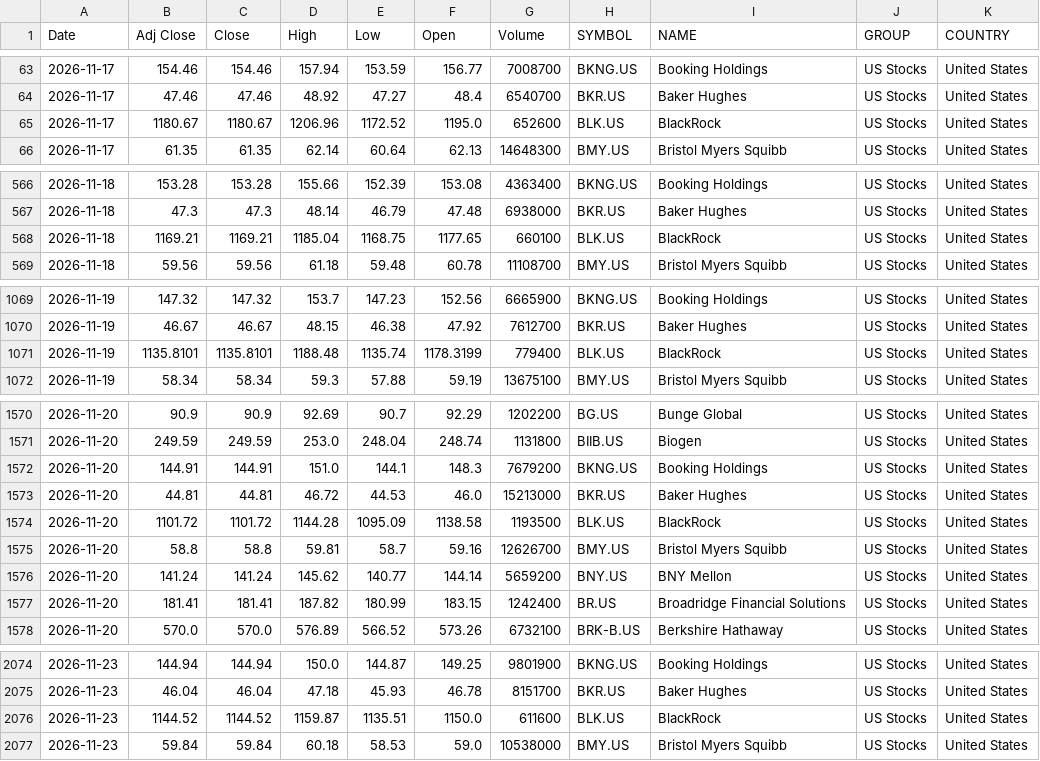
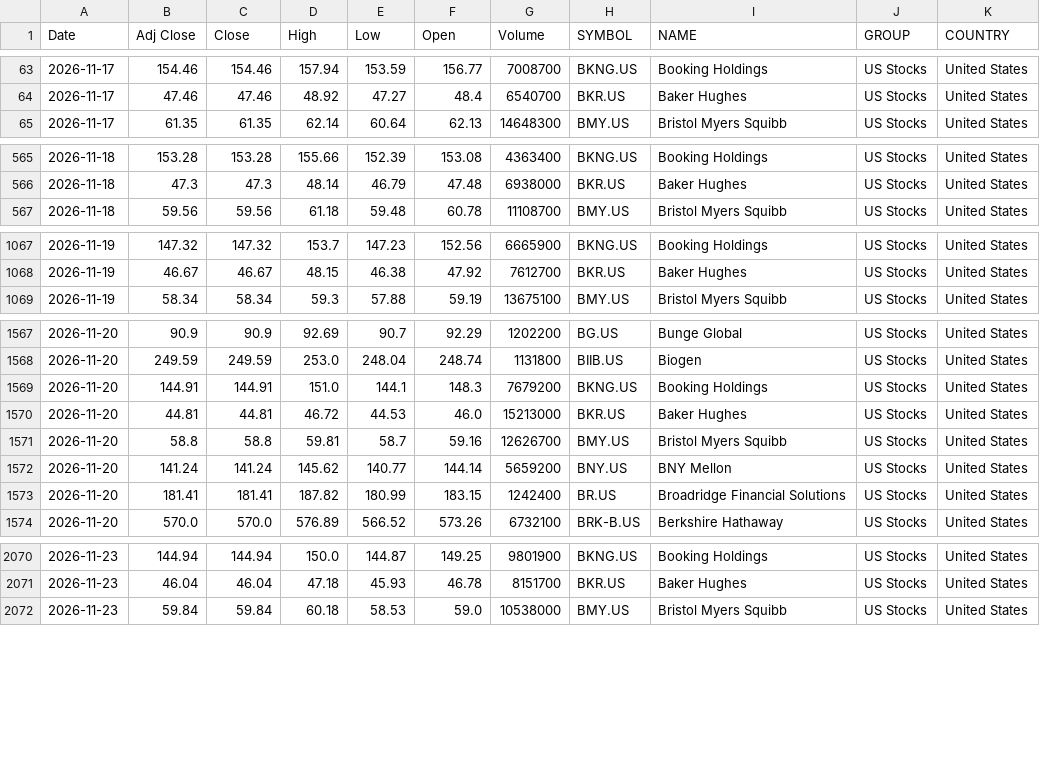
Before and after one commit to VarunNeel/alphatrace-feed, a CSV file: global/US_STOCKS_LATEST.csv, drawn as a sheet; only a part is shown, gaps mark what is left out.

Commit message:
US feed 2026-11-24

```diff
--- a/global/US_STOCKS_LATEST.csv
+++ b/global/US_STOCKS_LATEST.csv
@@ -64,3 +64,2 @@ Date,Adj Close,Close,High,Low,Open,Volume,SYMBOL,NAME,GROUP,COUNTRY
 2026-11-17,47.46,47.46,48.92,47.27,48.4,6540700,BKR.US,Baker Hughes,US Stocks,United States
-2026-11-17,1180.67,1180.67,1206.96,1172.52,1195.0,652600,BLK.US,BlackRock,US Stocks,United States
 2026-11-17,61.35,61.35,62.14,60.64,62.13,14648300,BMY.US,Bristol Myers Squibb,US Stocks,United States
@@ -567,3 +566,2 @@ Date,Adj Close,Close,High,Low,Open,Volume,SYMBOL,NAME,GROUP,COUNTRY
 2026-11-18,47.3,47.3,48.14,46.79,47.48,6938000,BKR.US,Baker Hughes,US Stocks,United States
-2026-11-18,1169.21,1169.21,1185.04,1168.75,1177.65,660100,BLK.US,BlackRock,US Stocks,United States
 2026-11-18,59.56,59.56,61.18,59.48,60.78,11108700,BMY.US,Bristol Myers Squibb,US Stocks,United States
@@ -1070,3 +1068,2 @@ Date,Adj Close,Close,High,Low,Open,Volume,SYMBOL,NAME,GROUP,COUNTRY
 2026-11-19,46.67,46.67,48.15,46.38,47.92,7612700,BKR.US,Baker Hughes,US Stocks,United States
-2026-11-19,1135.8101,1135.8101,1188.48,1135.74,1178.3199,779400,BLK.US,BlackRock,US Stocks,United States
 2026-11-19,58.34,58.34,59.3,57.88,59.19,13675100,BMY.US,Bristol Myers Squibb,US Stocks,United States
@@ -1573,3 +1570,2 @@ Date,Adj Close,Close,High,Low,Open,Volume,SYMBOL,NAME,GROUP,COUNTRY
 2026-11-20,44.81,44.81,46.72,44.53,46.0,15213000,BKR.US,Baker Hughes,US Stocks,United States
-2026-11-20,1101.72,1101.72,1144.28,1095.09,1138.58,1193500,BLK.US,BlackRock,US Stocks,United States
 2026-11-20,58.8,58.8,59.81,58.7,59.16,12626700,BMY.US,Bristol Myers Squibb,US Stocks,United States
@@ -2075,3 +2071,2 @@ Date,Adj Close,Close,High,Low,Open,Volume,SYMBOL,NAME,GROUP,COUNTRY
 2026-11-23,46.04,46.04,47.18,45.93,46.78,8151700,BKR.US,Baker Hughes,US Stocks,United States
-2026-11-23,1144.52,1144.52,1159.87,1135.51,1150.0,611600,BLK.US,BlackRock,US Stocks,United States
 2026-11-23,59.84,59.84,60.18,58.53,59.0,10538000,BMY.US,Bristol Myers Squibb,US Stocks,United States
```
